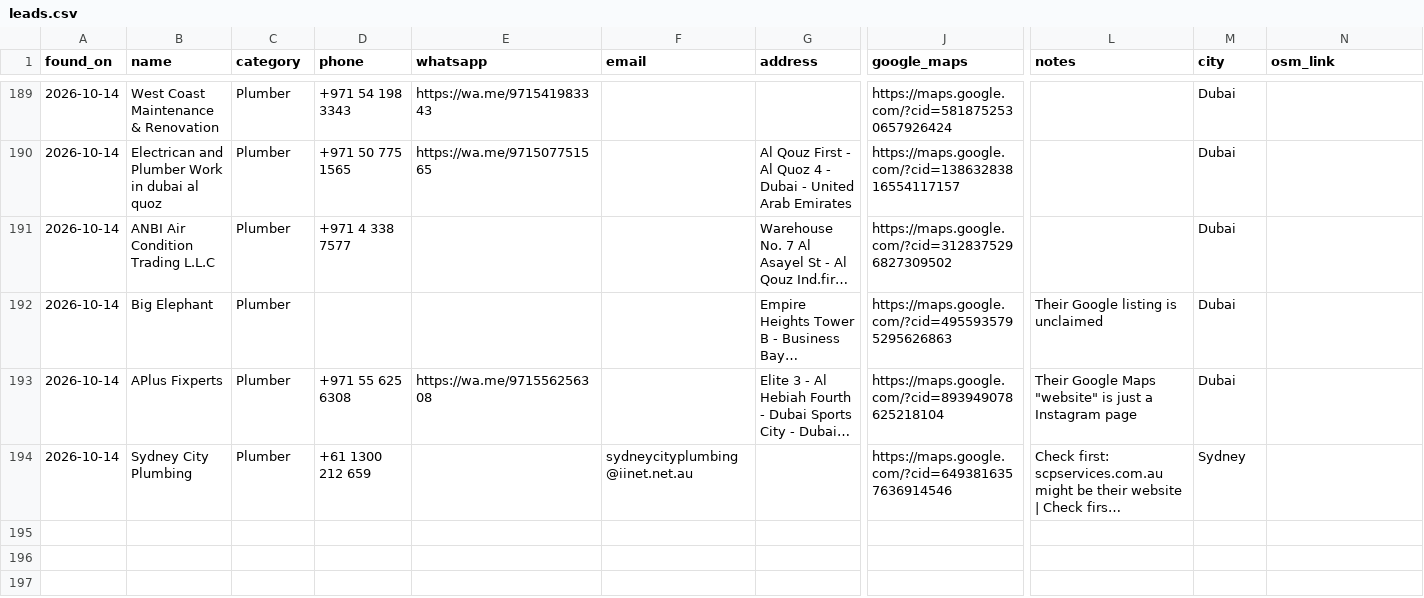
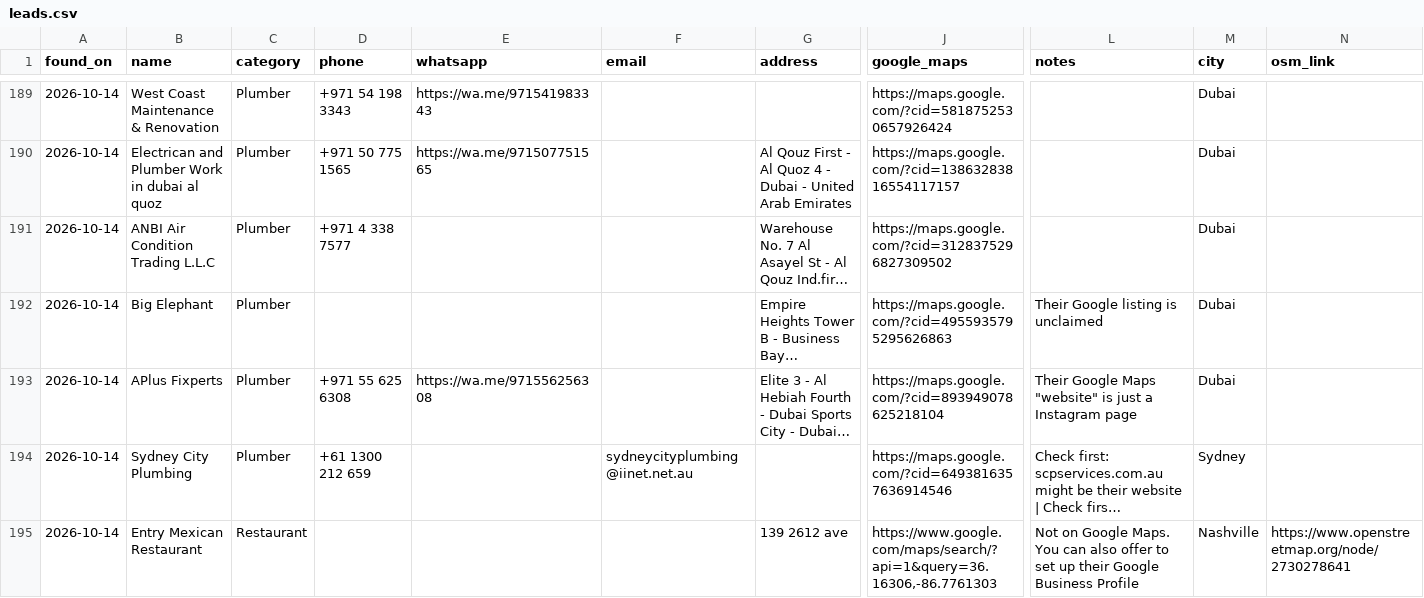
Before and after one commit to umairsharma/website-hunting-bot, a CSV file: data/leads.csv, drawn as a sheet; only a part is shown, gaps mark what is left out; long unchanged cells end in …; rows hold the shown columns only; the diff covers the shown part only; the diff names each change by its address in the sheet, - before the commit and + after, or states it on an @@ line.

```diff
--- a/data/leads.csv
+++ b/data/leads.csv
+row 195: 2026-10-14 | Entry Mexican Restaurant | Restaurant |  |  |  | 139 2612 ave | https://www.google.com/maps/search/?api=1&query=36.16306,-86.7761303 | Not on Google Maps. You can also offer to set up their Google Business Profile | Nashville | https://www.openstreetmap.org/node/2730278641
```
Also changed, not shown: 2 added rows elsewhere in this file, 4 other files.
